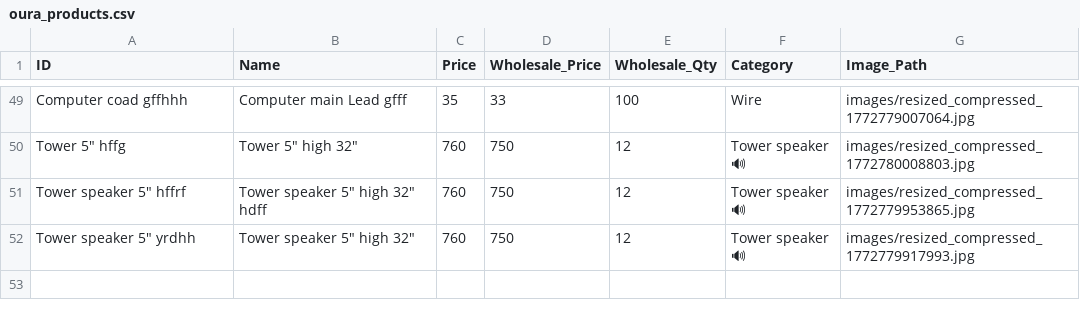
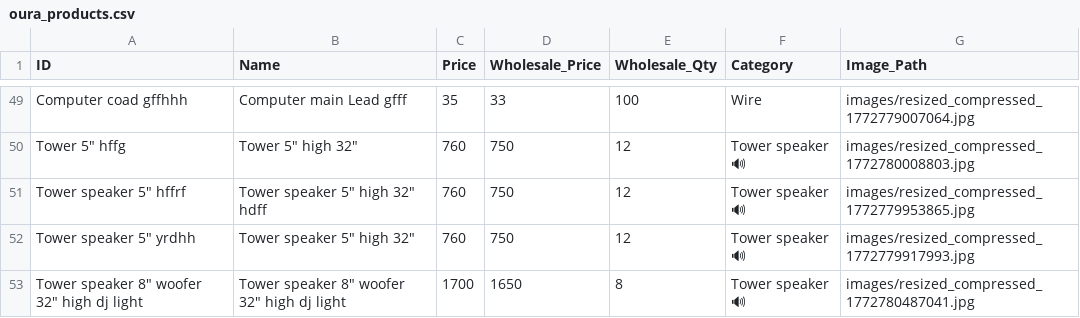
Before and after one commit to shalabhjainsj-glitch/Oura, a CSV file: oura_products.csv, drawn as a sheet; only a part is shown, gaps mark what is left out.

Commit message:
Add product Tower speaker 8" woofer 32" high dj light

```diff
--- a/oura_products.csv
+++ b/oura_products.csv
@@ -52 +52,2 @@ Computer coad gffhhh,Computer main Lead gfff,35,33,100,Wire ,images/resized_comp
 "Tower speaker 5"" yrdhh","Tower speaker 5"" high 32""",760,750,12,Tower speaker 🔊 ,images/resized_compressed_1772779917993.jpg
+"Tower speaker 8"" woofer 32"" high dj light ","Tower speaker 8"" woofer 32"" high dj light ",1700,1650,8,Tower speaker 🔊 ,images/resized_compressed_1772780487041.jpg
```
